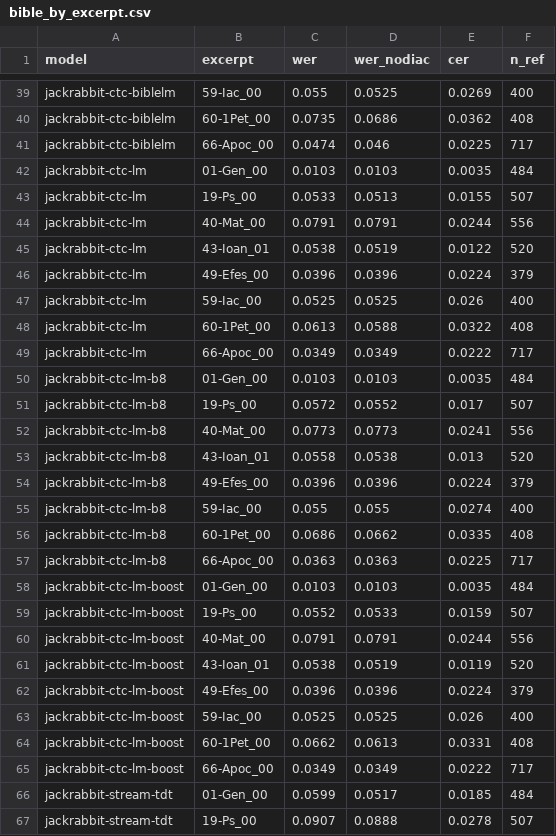
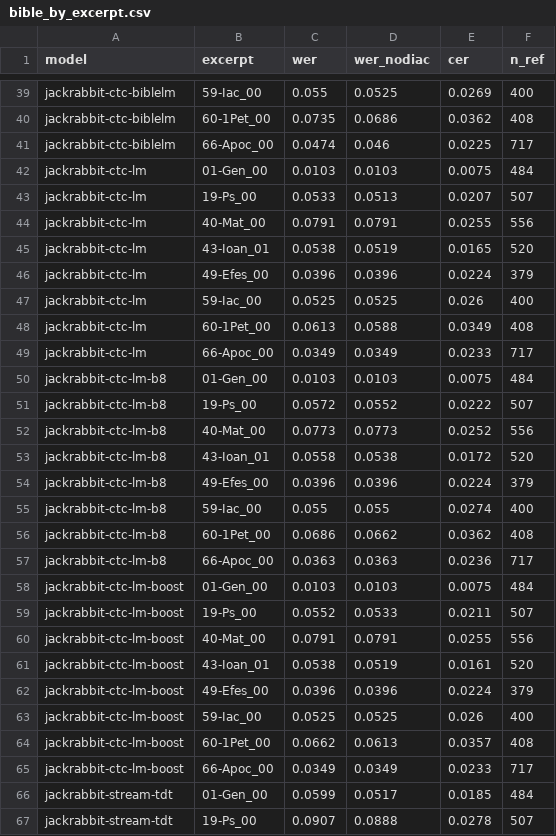
Before and after one commit to PRC-Atlanta/live-ro2en, a CSV file: results/bible_by_excerpt.csv, drawn as a sheet; only a part is shown, gaps mark what is left out; the diff covers the shown part only.

```diff
--- a/results/bible_by_excerpt.csv
+++ b/results/bible_by_excerpt.csv
@@ -41,26 +41,26 @@ jackrabbit-ctc-biblelm,60-1Pet_00,0.0735,0.0686,0.0362,408
 jackrabbit-ctc-biblelm,66-Apoc_00,0.0474,0.046,0.0225,717
-jackrabbit-ctc-lm,01-Gen_00,0.0103,0.0103,0.0035,484
-jackrabbit-ctc-lm,19-Ps_00,0.0533,0.0513,0.0155,507
-jackrabbit-ctc-lm,40-Mat_00,0.0791,0.0791,0.0244,556
-jackrabbit-ctc-lm,43-Ioan_01,0.0538,0.0519,0.0122,520
+jackrabbit-ctc-lm,01-Gen_00,0.0103,0.0103,0.0075,484
+jackrabbit-ctc-lm,19-Ps_00,0.0533,0.0513,0.0207,507
+jackrabbit-ctc-lm,40-Mat_00,0.0791,0.0791,0.0255,556
+jackrabbit-ctc-lm,43-Ioan_01,0.0538,0.0519,0.0165,520
 jackrabbit-ctc-lm,49-Efes_00,0.0396,0.0396,0.0224,379
 jackrabbit-ctc-lm,59-Iac_00,0.0525,0.0525,0.026,400
-jackrabbit-ctc-lm,60-1Pet_00,0.0613,0.0588,0.0322,408
-jackrabbit-ctc-lm,66-Apoc_00,0.0349,0.0349,0.0222,717
-jackrabbit-ctc-lm-b8,01-Gen_00,0.0103,0.0103,0.0035,484
-jackrabbit-ctc-lm-b8,19-Ps_00,0.0572,0.0552,0.017,507
-jackrabbit-ctc-lm-b8,40-Mat_00,0.0773,0.0773,0.0241,556
-jackrabbit-ctc-lm-b8,43-Ioan_01,0.0558,0.0538,0.013,520
+jackrabbit-ctc-lm,60-1Pet_00,0.0613,0.0588,0.0349,408
+jackrabbit-ctc-lm,66-Apoc_00,0.0349,0.0349,0.0233,717
+jackrabbit-ctc-lm-b8,01-Gen_00,0.0103,0.0103,0.0075,484
+jackrabbit-ctc-lm-b8,19-Ps_00,0.0572,0.0552,0.0222,507
+jackrabbit-ctc-lm-b8,40-Mat_00,0.0773,0.0773,0.0252,556
+jackrabbit-ctc-lm-b8,43-Ioan_01,0.0558,0.0538,0.0172,520
 jackrabbit-ctc-lm-b8,49-Efes_00,0.0396,0.0396,0.0224,379
 jackrabbit-ctc-lm-b8,59-Iac_00,0.055,0.055,0.0274,400
-jackrabbit-ctc-lm-b8,60-1Pet_00,0.0686,0.0662,0.0335,408
-jackrabbit-ctc-lm-b8,66-Apoc_00,0.0363,0.0363,0.0225,717
-jackrabbit-ctc-lm-boost,01-Gen_00,0.0103,0.0103,0.0035,484
-jackrabbit-ctc-lm-boost,19-Ps_00,0.0552,0.0533,0.0159,507
-jackrabbit-ctc-lm-boost,40-Mat_00,0.0791,0.0791,0.0244,556
-jackrabbit-ctc-lm-boost,43-Ioan_01,0.0538,0.0519,0.0119,520
+jackrabbit-ctc-lm-b8,60-1Pet_00,0.0686,0.0662,0.0362,408
+jackrabbit-ctc-lm-b8,66-Apoc_00,0.0363,0.0363,0.0236,717
+jackrabbit-ctc-lm-boost,01-Gen_00,0.0103,0.0103,0.0075,484
+jackrabbit-ctc-lm-boost,19-Ps_00,0.0552,0.0533,0.0211,507
+jackrabbit-ctc-lm-boost,40-Mat_00,0.0791,0.0791,0.0255,556
+jackrabbit-ctc-lm-boost,43-Ioan_01,0.0538,0.0519,0.0161,520
 jackrabbit-ctc-lm-boost,49-Efes_00,0.0396,0.0396,0.0224,379
 jackrabbit-ctc-lm-boost,59-Iac_00,0.0525,0.0525,0.026,400
-jackrabbit-ctc-lm-boost,60-1Pet_00,0.0662,0.0613,0.0331,408
-jackrabbit-ctc-lm-boost,66-Apoc_00,0.0349,0.0349,0.0222,717
+jackrabbit-ctc-lm-boost,60-1Pet_00,0.0662,0.0613,0.0357,408
+jackrabbit-ctc-lm-boost,66-Apoc_00,0.0349,0.0349,0.0233,717
 jackrabbit-stream-tdt,01-Gen_00,0.0599,0.0517,0.0185,484
```
Also changed, not shown: 73 edited cells elsewhere in this file, results/bible_scores.csv, 29 other files.
